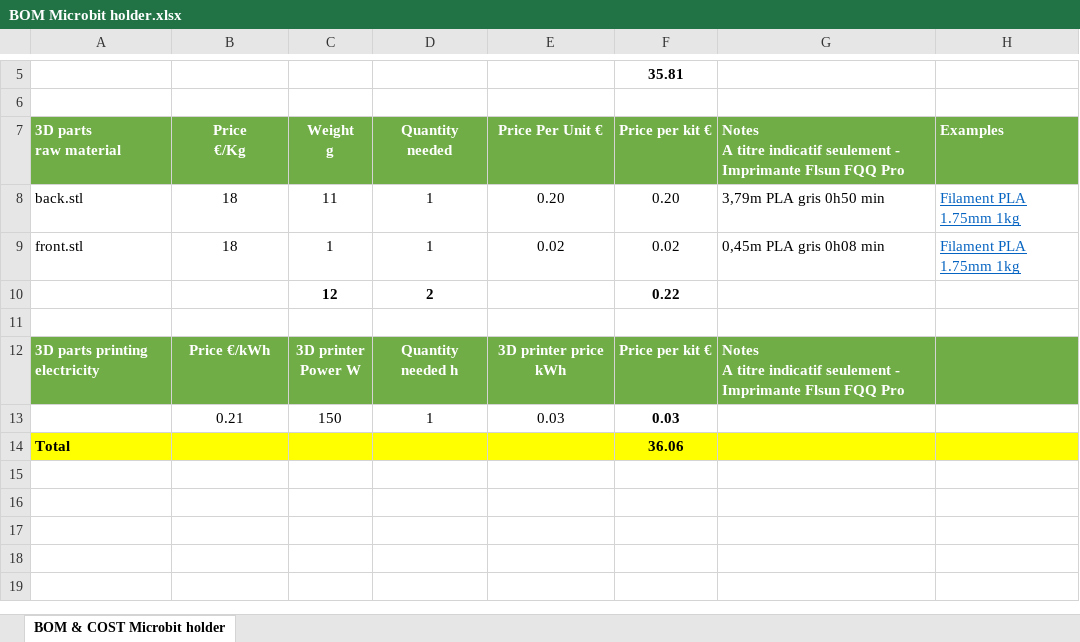
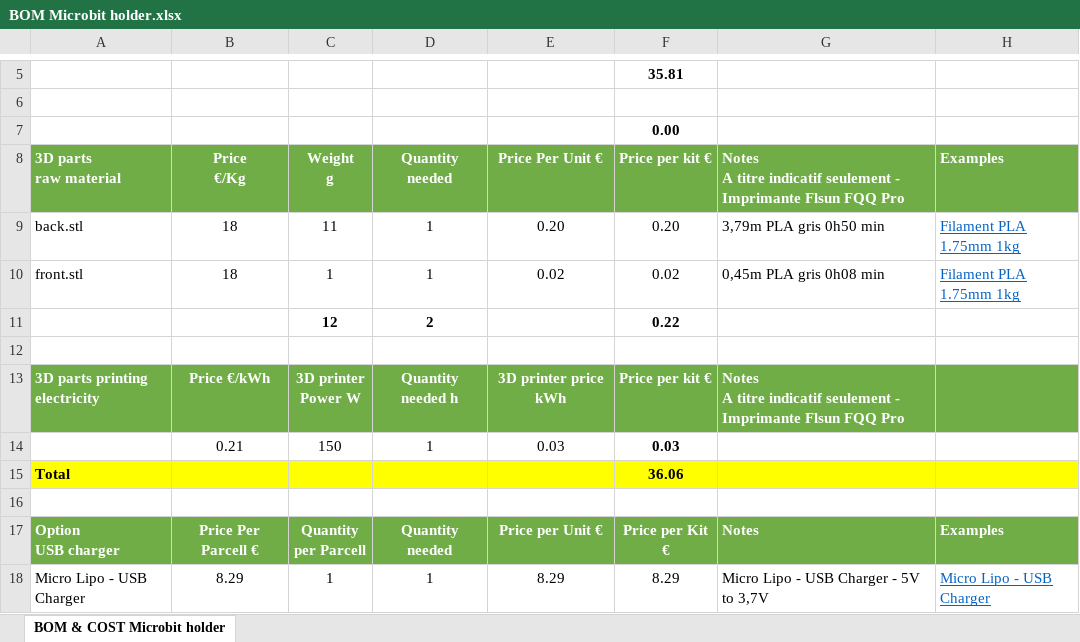
Before and after one commit to Versatilerobot/Badge-Microbit, an Excel workbook: BOM Microbit holder.xlsx, sheet BOM & COST Microbit holder, drawn as a sheet; only a part is shown, gaps mark what is left out; values as stored, in another font and other column widths than the file's, no borders; table styles not drawn; ↵ is a line break in a cell; the diff names each change by its address in the sheet, - before the commit and + after, or states it on an @@ line.

Commit message:
Add files via upload

```diff
--- a/BOM Microbit holder.xlsx (sheet BOM & COST Microbit holder)
+++ b/BOM Microbit holder.xlsx (sheet BOM & COST Microbit holder)
+row 7:  |  |  |  |  | 0.00
+row 16: (empty)
+row 17: Option ↵ USB charger | Price Per Parcell € | Quantity ↵ per Parcell | Quantity needed | Price per Unit € | Price per Kit € | Notes | Examples
+row 18: Micro Lipo - USB Charger | 8.29 | 1 | 1 | 8.29 | 8.29 | Micro Lipo - USB Charger - 5V to 3,7V | Micro Lipo - USB Charger
```
Also changed, not shown: formulas that keep their value.
